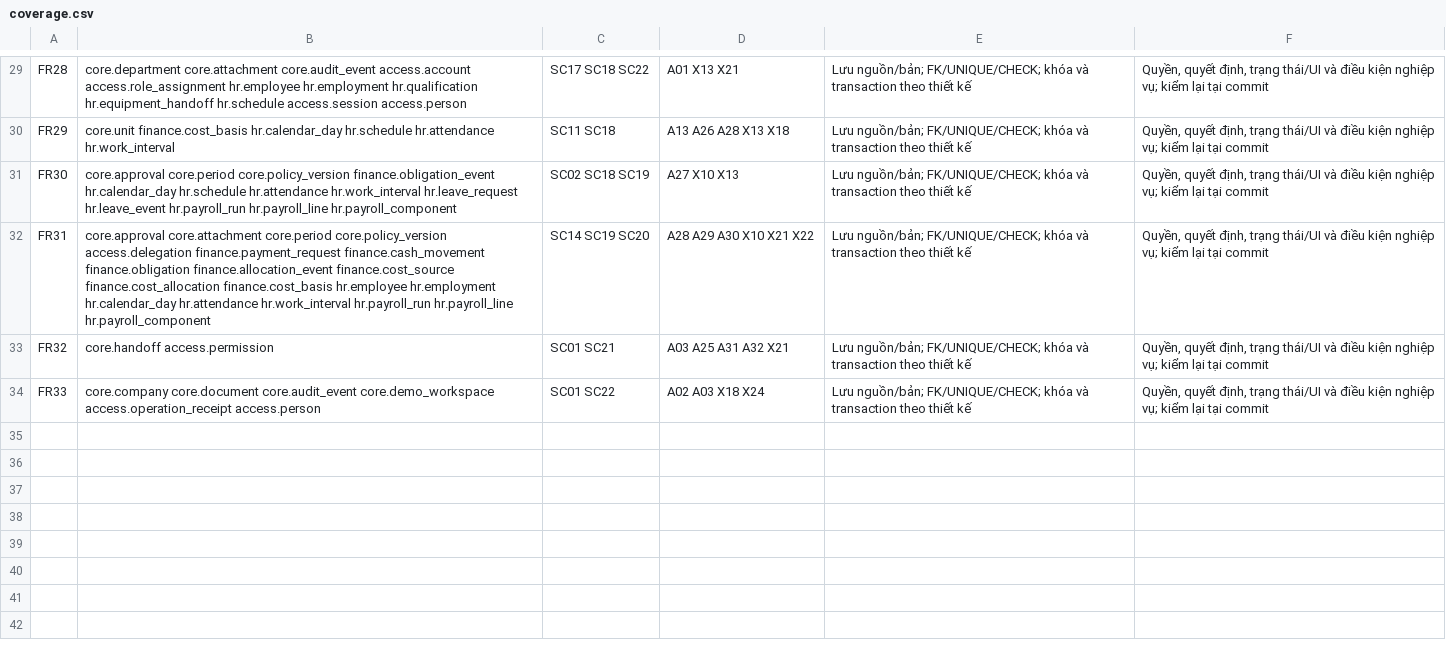
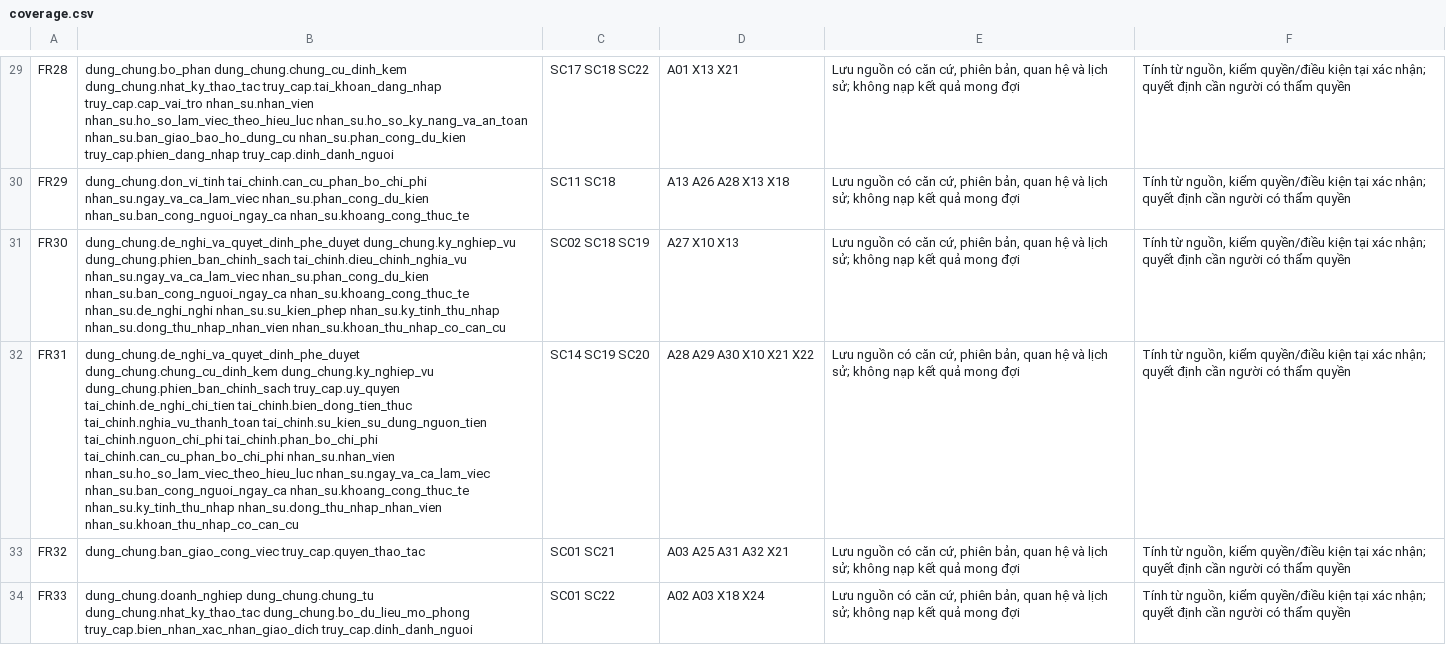
Before and after one commit to vuhutfami-droid/Mini-ERP, a CSV file: docs/database/coverage.csv, drawn as a sheet; only a part is shown, gaps mark what is left out; the diff covers the shown part only; the diff names each change by its address in the sheet, - before the commit and + after, or states it on an @@ line.

```diff
--- a/docs/database/coverage.csv
+++ b/docs/database/coverage.csv
-B29: core.department core.attachment core.audit_event access.account access.role_assignment hr.employee hr.employment hr.qualification hr.equipment_handoff hr.schedule access.session access.person
+B29: dung_chung.bo_phan dung_chung.chung_cu_dinh_kem dung_chung.nhat_ky_thao_tac truy_cap.tai_khoan_dang_nhap truy_cap.cap_vai_tro nhan_su.nhan_vien nhan_su.ho_so_lam_viec_theo_hieu_luc nhan_su.ho_so_ky_nang_va_an_toan nhan_su.ban_giao_bao_ho_dung_cu nhan_su.phan_cong_du_kien truy_cap.phien_dang_nhap truy_cap.dinh_danh_nguoi
-E29:E34: Lưu nguồn/bản; FK/UNIQUE/CHECK; khóa và transaction theo thiết kế
+E29:E34: Lưu nguồn có căn cứ, phiên bản, quan hệ và lịch sử; không nạp kết quả mong đợi
-F29:F34: Quyền, quyết định, trạng thái/UI và điều kiện nghiệp vụ; kiểm lại tại commit
+F29:F34: Tính từ nguồn, kiểm quyền/điều kiện tại xác nhận; quyết định cần người có thẩm quyền
-B30: core.unit finance.cost_basis hr.calendar_day hr.schedule hr.attendance hr.work_interval
+B30: dung_chung.don_vi_tinh tai_chinh.can_cu_phan_bo_chi_phi nhan_su.ngay_va_ca_lam_viec nhan_su.phan_cong_du_kien nhan_su.ban_cong_nguoi_ngay_ca nhan_su.khoang_cong_thuc_te
-B31: core.approval core.period core.policy_version finance.obligation_event hr.calendar_day hr.schedule hr.attendance hr.work_interval hr.leave_request hr.leave_event hr.payroll_run hr.payroll_line hr.payroll_component
+B31: dung_chung.de_nghi_va_quyet_dinh_phe_duyet dung_chung.ky_nghiep_vu dung_chung.phien_ban_chinh_sach tai_chinh.dieu_chinh_nghia_vu nhan_su.ngay_va_ca_lam_viec nhan_su.phan_cong_du_kien nhan_su.ban_cong_nguoi_ngay_ca nhan_su.khoang_cong_thuc_te nhan_su.de_nghi_nghi nhan_su.su_kien_phep nhan_su.ky_tinh_thu_nhap nhan_su.dong_thu_nhap_nhan_vien nhan_su.khoan_thu_nhap_co_can_cu
-B32: core.approval core.attachment core.period core.policy_version access.delegation finance.payment_request finance.cash_movement finance.obligation finance.allocation_event finance.cost_source finance.cost_allocation finance.cost_basis hr.employee hr.employment hr.calendar_day hr.attendance hr.work_interval hr.payroll_run hr.payroll_line hr.payroll_component
+B32: dung_chung.de_nghi_va_quyet_dinh_phe_duyet dung_chung.chung_cu_dinh_kem dung_chung.ky_nghiep_vu dung_chung.phien_ban_chinh_sach truy_cap.uy_quyen tai_chinh.de_nghi_chi_tien tai_chinh.bien_dong_tien_thuc tai_chinh.nghia_vu_thanh_toan tai_chinh.su_kien_su_dung_nguon_tien tai_chinh.nguon_chi_phi tai_chinh.phan_bo_chi_phi tai_chinh.can_cu_phan_bo_chi_phi nhan_su.nhan_vien nhan_su.ho_so_lam_viec_theo_hieu_luc nhan_su.ngay_va_ca_lam_viec nhan_su.ban_cong_nguoi_ngay_ca nhan_su.khoang_cong_thuc_te nhan_su.ky_tinh_thu_nhap nhan_su.dong_thu_nhap_nhan_vien nhan_su.khoan_thu_nhap_co_can_cu
-B33: core.handoff access.permission
+B33: dung_chung.ban_giao_cong_viec truy_cap.quyen_thao_tac
-B34: core.company core.document core.audit_event core.demo_workspace access.operation_receipt access.person
+B34: dung_chung.doanh_nghiep dung_chung.chung_tu dung_chung.nhat_ky_thao_tac dung_chung.bo_du_lieu_mo_phong truy_cap.bien_nhan_xac_nhan_giao_dich truy_cap.dinh_danh_nguoi
```
Also changed, not shown: 1 added row, 1 removed row and 81 edited cells elsewhere in this file, 15 other files.
